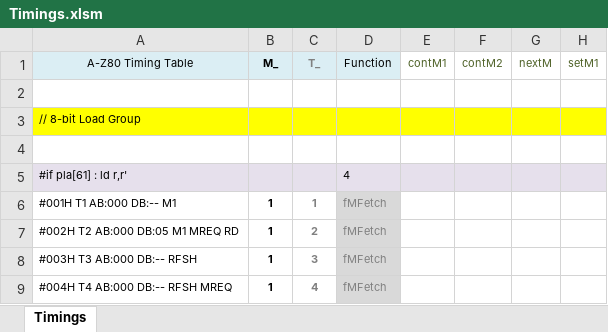
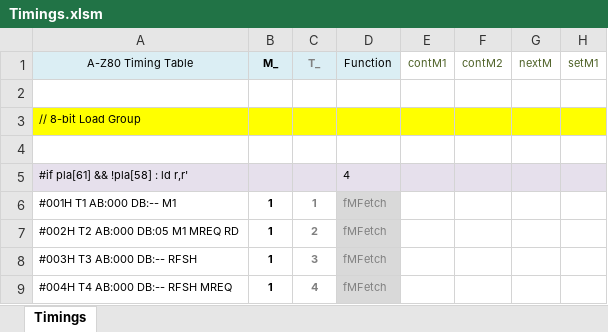
Before and after one commit to gdevic/A-Z80, an Excel workbook: cpu/control/Timings.xlsm, sheet Timings, drawn as a sheet; only a part is shown; values as stored, in another font and other column widths than the file's, no borders; conditional formats not drawn; the diff names each change by its address in the sheet, - before the commit and + after, or states it on an @@ line.

Commit message:
z80: Fixed one PLA entry

```diff
--- a/cpu/control/Timings.xlsm (sheet Timings)
+++ b/cpu/control/Timings.xlsm (sheet Timings)
-A5 (A-Z80 Timing Table): #if pla[61] : ld r,r'
+A5 (A-Z80 Timing Table): #if pla[61] && !pla[58] : ld r,r'
```
Also changed, not shown: 2 other files.
